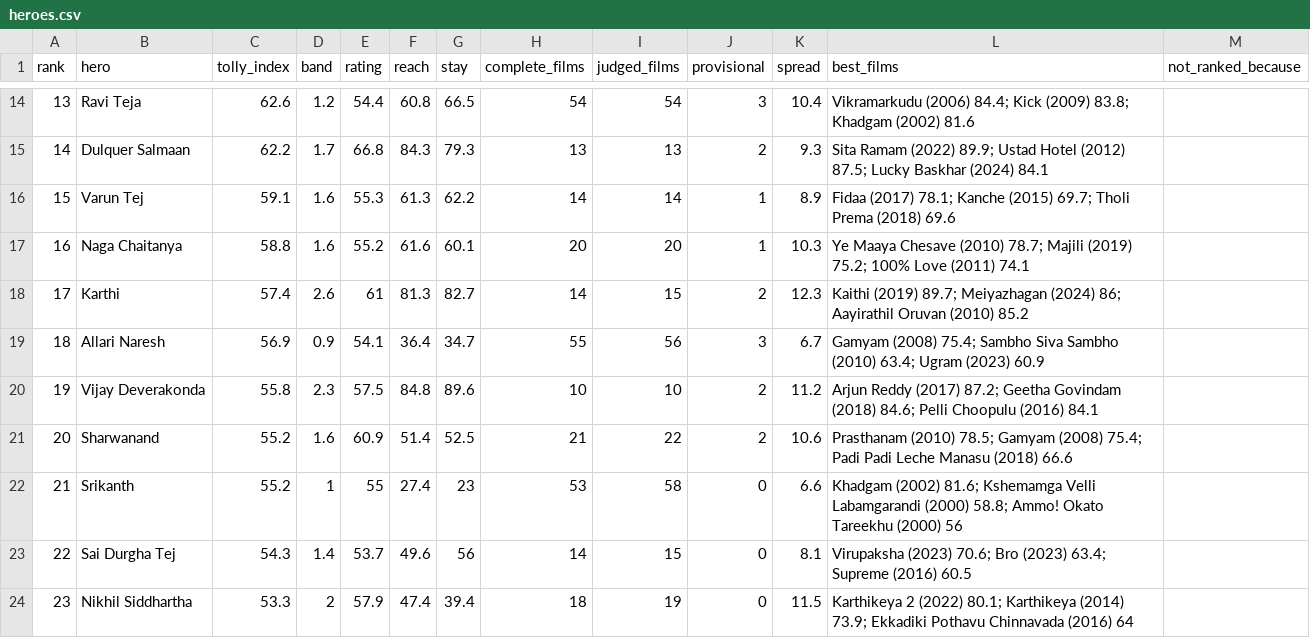
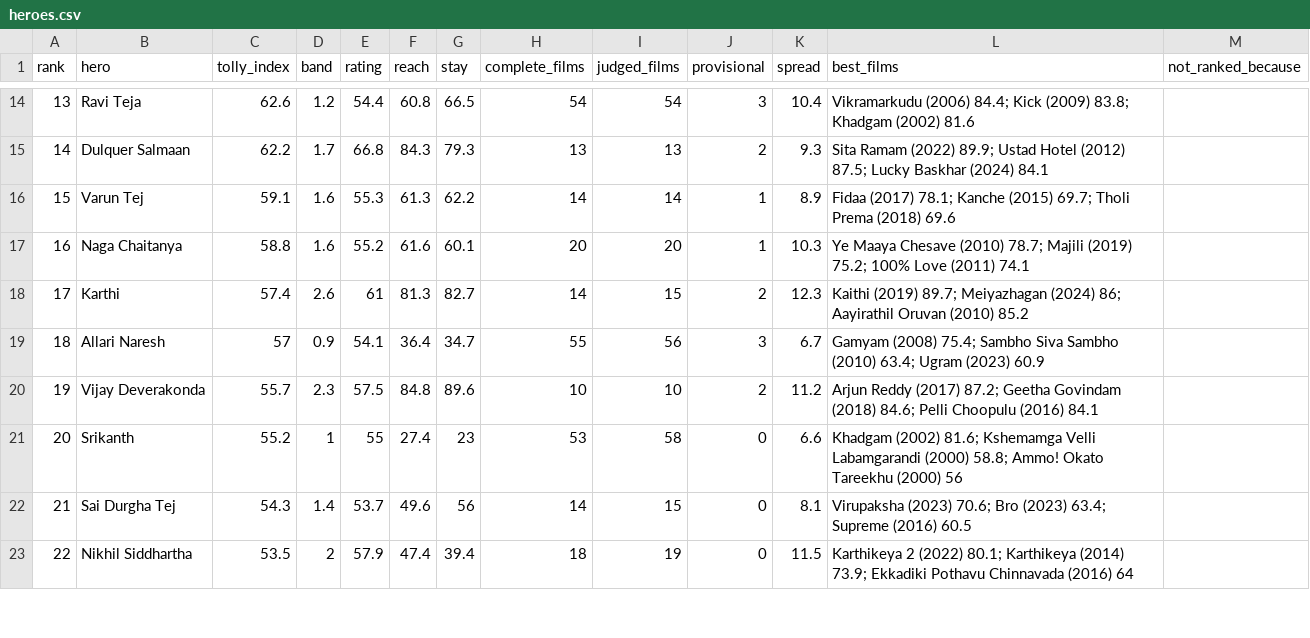
Before and after one commit to Bharadhwajreddy/TollyAnalysis, a CSV file: lib/data/tolly/heroes.csv, drawn as a sheet; only a part is shown, gaps mark what is left out; the diff covers the shown part only.

```diff
--- a/lib/data/tolly/heroes.csv
+++ b/lib/data/tolly/heroes.csv
@@ -18,7 +18,6 @@ rank,hero,tolly_index,band,rating,reach,stay,complete_films,judged_films,provisi
 17,Karthi,57.4,2.6,61,81.3,82.7,14,15,2,12.3,Kaithi (2019) 89.7; Meiyazhagan (2024) 86; Aayirathil Oruvan (2010) 85.2,
-18,Allari Naresh,56.9,0.9,54.1,36.4,34.7,55,56,3,6.7,Gamyam (2008) 75.4; Sambho Siva Sambho (2010) 63.4; Ugram (2023) 60.9,
-19,Vijay Deverakonda,55.8,2.3,57.5,84.8,89.6,10,10,2,11.2,Arjun Reddy (2017) 87.2; Geetha Govindam (2018) 84.6; Pelli Choopulu (2016) 84.1,
-20,Sharwanand,55.2,1.6,60.9,51.4,52.5,21,22,2,10.6,Prasthanam (2010) 78.5; Gamyam (2008) 75.4; Padi Padi Leche Manasu (2018) 66.6,
-21,Srikanth,55.2,1,55,27.4,23,53,58,0,6.6,Khadgam (2002) 81.6; Kshemamga Velli Labamgarandi (2000) 58.8; Ammo! Okato Tareekhu (2000) 56,
-22,Sai Durgha Tej,54.3,1.4,53.7,49.6,56,14,15,0,8.1,Virupaksha (2023) 70.6; Bro (2023) 63.4; Supreme (2016) 60.5,
-23,Nikhil Siddhartha,53.3,2,57.9,47.4,39.4,18,19,0,11.5,Karthikeya 2 (2022) 80.1; Karthikeya (2014) 73.9; Ekkadiki Pothavu Chinnavada (2016) 64,
+18,Allari Naresh,57,0.9,54.1,36.4,34.7,55,56,3,6.7,Gamyam (2008) 75.4; Sambho Siva Sambho (2010) 63.4; Ugram (2023) 60.9,
+19,Vijay Deverakonda,55.7,2.3,57.5,84.8,89.6,10,10,2,11.2,Arjun Reddy (2017) 87.2; Geetha Govindam (2018) 84.6; Pelli Choopulu (2016) 84.1,
+20,Srikanth,55.2,1,55,27.4,23,53,58,0,6.6,Khadgam (2002) 81.6; Kshemamga Velli Labamgarandi (2000) 58.8; Ammo! Okato Tareekhu (2000) 56,
+21,Sai Durgha Tej,54.3,1.4,53.7,49.6,56,14,15,0,8.1,Virupaksha (2023) 70.6; Bro (2023) 63.4; Supreme (2016) 60.5,
+22,Nikhil Siddhartha,53.5,2,57.9,47.4,39.4,18,19,0,11.5,Karthikeya 2 (2022) 80.1; Karthikeya (2014) 73.9; Ekkadiki Pothavu Chinnavada (2016) 64,
```
Also changed, not shown: 1 added row and 27 edited cells elsewhere in this file, lib/data/tolly/films.csv, 13 other files.
